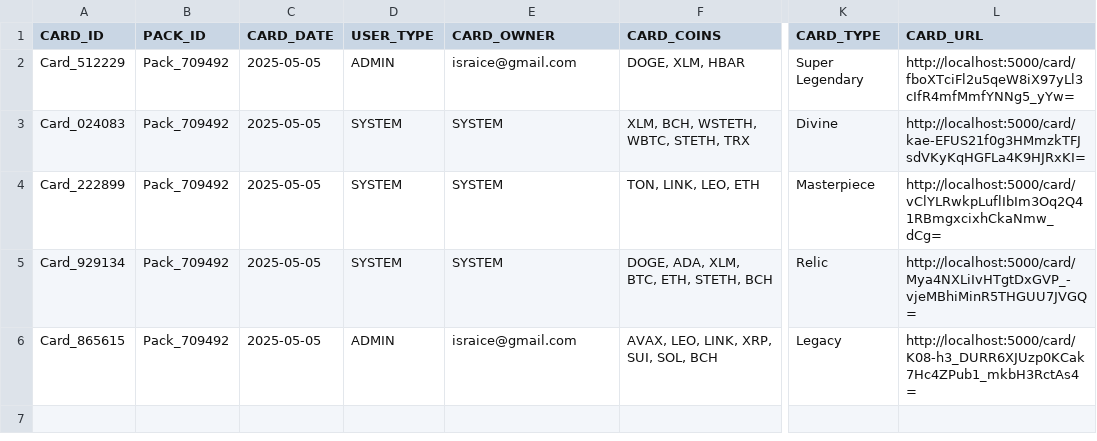
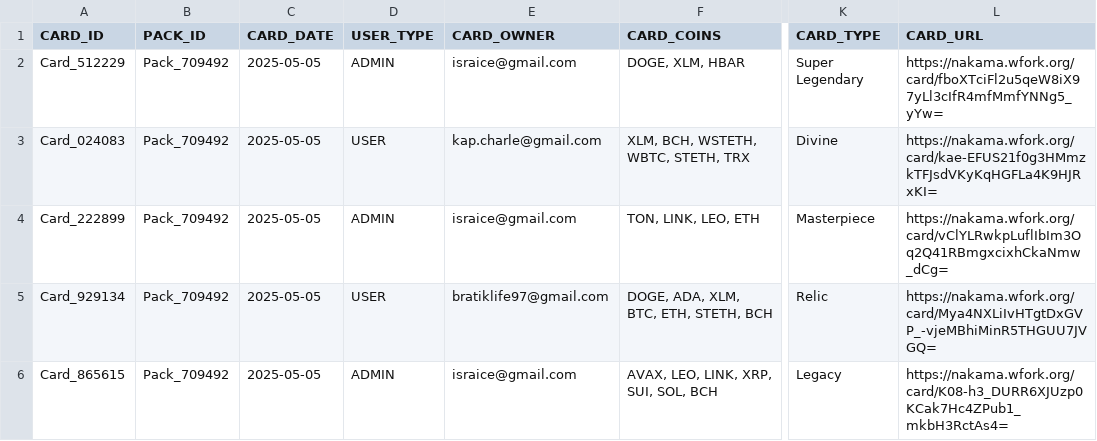
Before and after one commit to israice/flask-cards, a CSV file: core/data/system_full_db.csv, drawn as a sheet; only a part is shown, gaps mark what is left out; the diff names each change by its address in the sheet, - before the commit and + after, or states it on an @@ line.

Commit message:
domain nakama.wfork.org added instead of localhost

```diff
--- a/core/data/system_full_db.csv
+++ b/core/data/system_full_db.csv
-L2 (CARD_URL): http://localhost:5000/card/fboXTciFl2u5qeW8iX97yLl3cIfR4mfMmfYNNg5_yYw=
+L2 (CARD_URL): https://nakama.wfork.org/card/fboXTciFl2u5qeW8iX97yLl3cIfR4mfMmfYNNg5_yYw=
-D3 (USER_TYPE): SYSTEM
+D3 (USER_TYPE): USER
-E3 (CARD_OWNER): SYSTEM
+E3 (CARD_OWNER): kap.charle@gmail.com
-L3 (CARD_URL): http://localhost:5000/card/kae-EFUS21f0g3HMmzkTFJsdVKyKqHGFLa4K9HJRxKI=
+L3 (CARD_URL): https://nakama.wfork.org/card/kae-EFUS21f0g3HMmzkTFJsdVKyKqHGFLa4K9HJRxKI=
-D4 (USER_TYPE): SYSTEM
+D4 (USER_TYPE): ADMIN
-E4 (CARD_OWNER): SYSTEM
+E4 (CARD_OWNER): israice@gmail.com
-L4 (CARD_URL): http://localhost:5000/card/vClYLRwkpLuflIbIm3Oq2Q41RBmgxcixhCkaNmw_dCg=
+L4 (CARD_URL): https://nakama.wfork.org/card/vClYLRwkpLuflIbIm3Oq2Q41RBmgxcixhCkaNmw_dCg=
-D5 (USER_TYPE): SYSTEM
+D5 (USER_TYPE): USER
-E5 (CARD_OWNER): SYSTEM
+E5 (CARD_OWNER): bratiklife97@gmail.com
-L5 (CARD_URL): http://localhost:5000/card/Mya4NXLiIvHTgtDxGVP_-vjeMBhiMinR5THGUU7JVGQ=
+L5 (CARD_URL): https://nakama.wfork.org/card/Mya4NXLiIvHTgtDxGVP_-vjeMBhiMinR5THGUU7JVGQ=
-L6 (CARD_URL): http://localhost:5000/card/K08-h3_DURR6XJUzp0KCak7Hc4ZPub1_mkbH3RctAs4=
+L6 (CARD_URL): https://nakama.wfork.org/card/K08-h3_DURR6XJUzp0KCak7Hc4ZPub1_mkbH3RctAs4=
```
Also changed, not shown: 15 other files.
